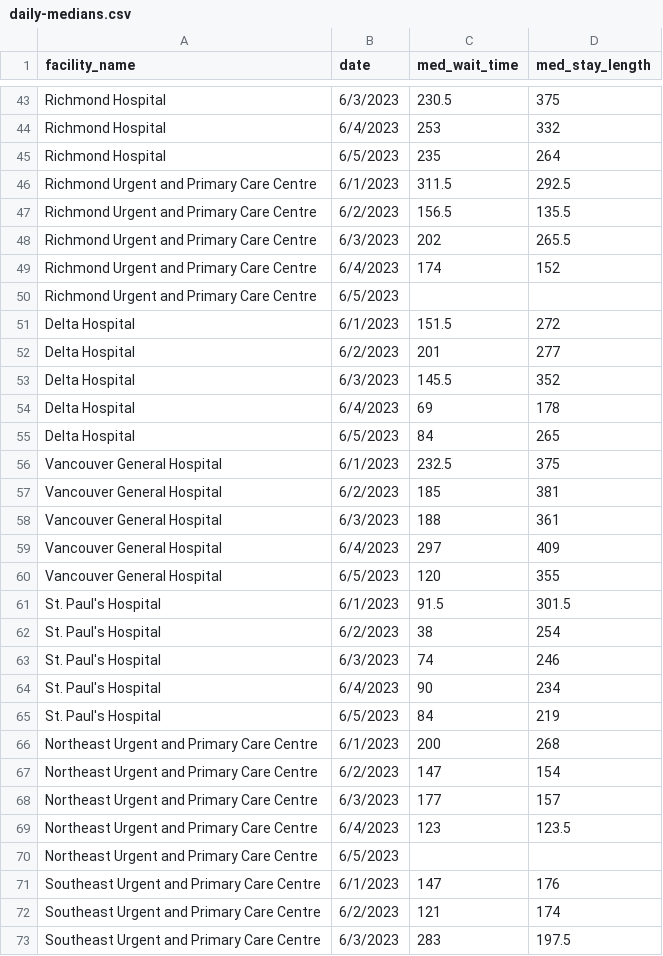
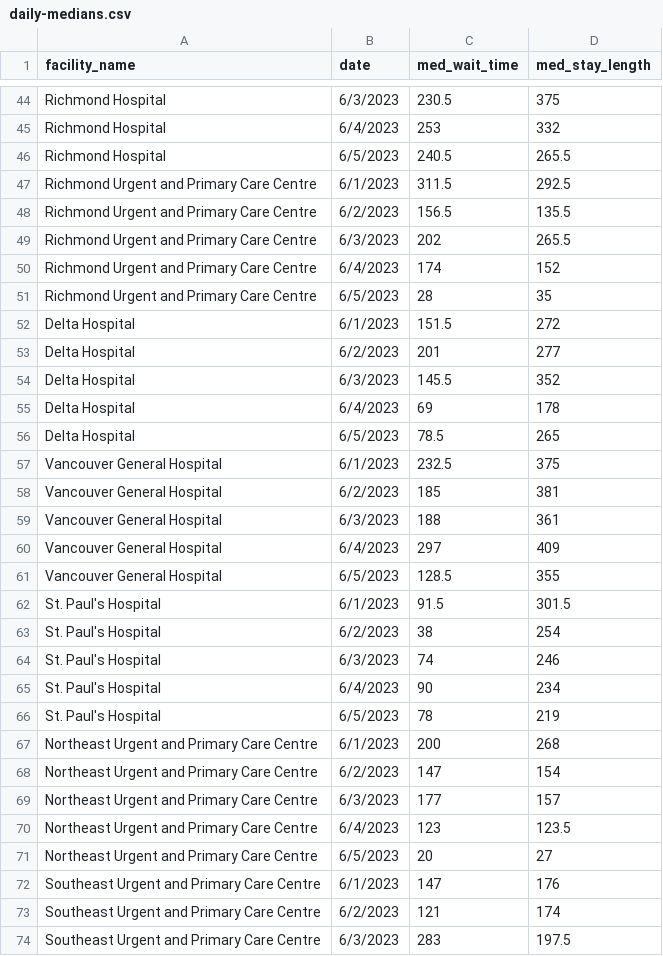
Before and after one commit to vs-postmedia/er-wait-time-scraper, a CSV file: data/daily-medians.csv, drawn as a sheet; only a part is shown, gaps mark what is left out; the diff covers the shown part only.

```diff
--- a/data/daily-medians.csv
+++ b/data/daily-medians.csv
@@ -44,3 +45,3 @@
 "Richmond Hospital","6/4/2023",253,332
-"Richmond Hospital","6/5/2023",235,264
+"Richmond Hospital","6/5/2023",240.5,265.5
 "Richmond Urgent and Primary Care Centre","6/1/2023",311.5,292.5
@@ -49,3 +50,3 @@
 "Richmond Urgent and Primary Care Centre","6/4/2023",174,152
-"Richmond Urgent and Primary Care Centre","6/5/2023",,
+"Richmond Urgent and Primary Care Centre","6/5/2023",28,35
 "Delta Hospital","6/1/2023",151.5,272
@@ -54,3 +55,3 @@
 "Delta Hospital","6/4/2023",69,178
-"Delta Hospital","6/5/2023",84,265
+"Delta Hospital","6/5/2023",78.5,265
 "Vancouver General Hospital","6/1/2023",232.5,375
@@ -59,3 +60,3 @@
 "Vancouver General Hospital","6/4/2023",297,409
-"Vancouver General Hospital","6/5/2023",120,355
+"Vancouver General Hospital","6/5/2023",128.5,355
 "St. Paul's Hospital","6/1/2023",91.5,301.5
@@ -64,3 +65,3 @@
 "St. Paul's Hospital","6/4/2023",90,234
-"St. Paul's Hospital","6/5/2023",84,219
+"St. Paul's Hospital","6/5/2023",78,219
 "Northeast Urgent and Primary Care Centre","6/1/2023",200,268
@@ -69,3 +70,3 @@
 "Northeast Urgent and Primary Care Centre","6/4/2023",123,123.5
-"Northeast Urgent and Primary Care Centre","6/5/2023",,
+"Northeast Urgent and Primary Care Centre","6/5/2023",20,27
 "Southeast Urgent and Primary Care Centre","6/1/2023",147,176
```
Also changed, not shown: 1 added row and 28 edited cells elsewhere in this file, data/data.csv, data/hospital-medians.csv.
